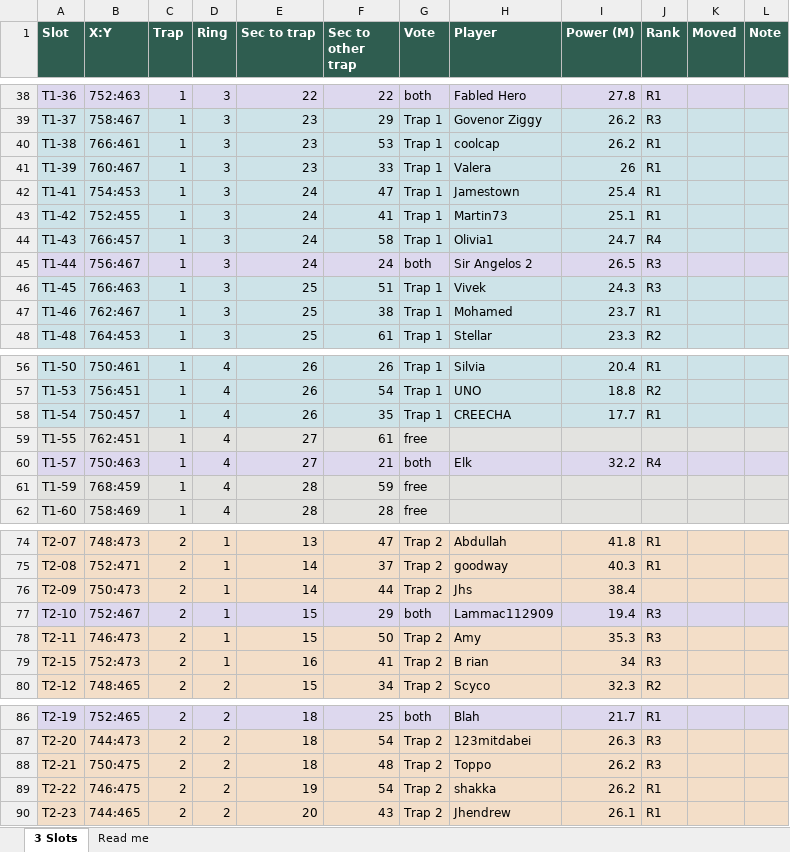
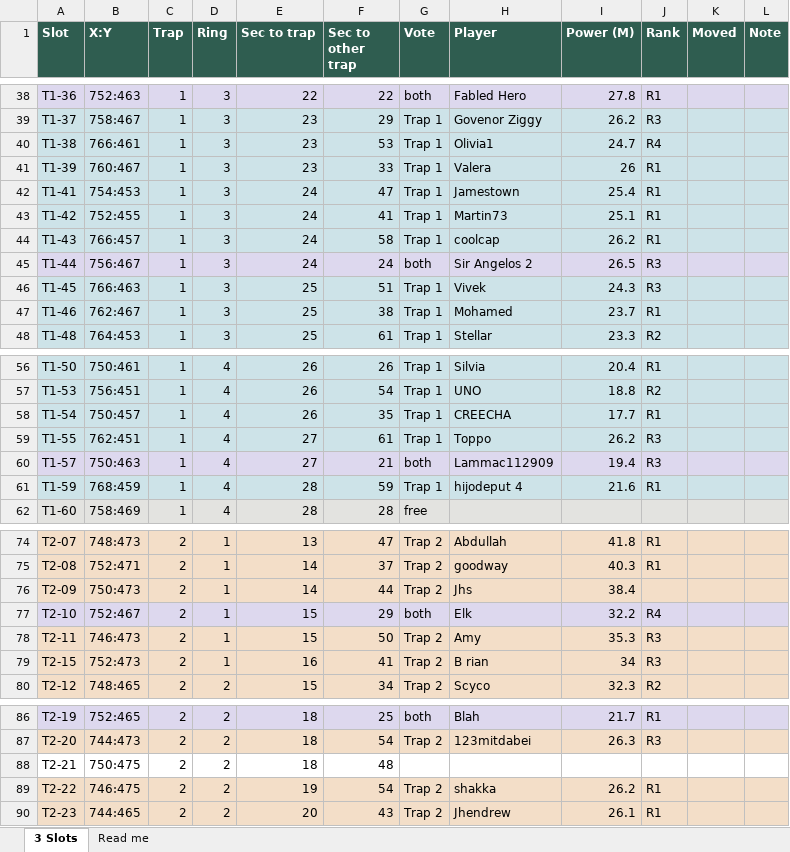
Before and after one commit to MarsmanKingshot/gld-hive-2to1, an Excel workbook: hive_workbook_design5.xlsx, sheet 3 Slots, drawn as a sheet; only a part is shown, gaps mark what is left out; values as stored, in another font and other column widths than the file's, no borders; the diff names each change by its address in the sheet, - before the commit and + after, or states it on an @@ line.

```diff
--- a/hive_workbook_design5.xlsx (sheet 3 Slots)
+++ b/hive_workbook_design5.xlsx (sheet 3 Slots)
-H40 (Player): coolcap
+H40 (Player): Olivia1
-I40 (Power (M)): 26.2
+I40 (Power (M)): 24.7
-J40 (Rank): R1
+J40 (Rank): R4
-H44 (Player): Olivia1
+H44 (Player): coolcap
-I44 (Power (M)): 24.7
+I44 (Power (M)): 26.2
-J44 (Rank): R4
+J44 (Rank): R1
-G59 (Vote): free
+G59 (Vote): Trap 1
-H59 (Player): (empty)
+H59 (Player): Toppo
-I59 (Power (M)): (empty)
+I59 (Power (M)): 26.2
-J59 (Rank): (empty)
+J59 (Rank): R3
-H60 (Player): Elk
+H60 (Player): Lammac112909
-I60 (Power (M)): 32.2
+I60 (Power (M)): 19.4
-J60 (Rank): R4
+J60 (Rank): R3
-G61 (Vote): free
+G61 (Vote): Trap 1
-H61 (Player): (empty)
+H61 (Player): hijodeput 4
-I61 (Power (M)): (empty)
+I61 (Power (M)): 21.6
-J61 (Rank): (empty)
+J61 (Rank): R1
-H77 (Player): Lammac112909
+H77 (Player): Elk
-I77 (Power (M)): 19.4
+I77 (Power (M)): 32.2
-J77 (Rank): R3
+J77 (Rank): R4
-A88:L88 fill: #F3DEC8
+A88:L88 fill: none
-G88 (Vote): Trap 2
+G88 (Vote): (empty)
-H88 (Player): Toppo
+H88 (Player): (empty)
-I88 (Power (M)): 26.2
+I88 (Power (M)): (empty)
-J88 (Rank): R3
+J88 (Rank): (empty)
```
Also changed, not shown: 7 other files.
